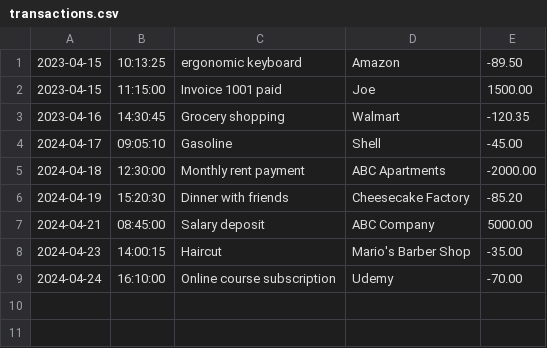
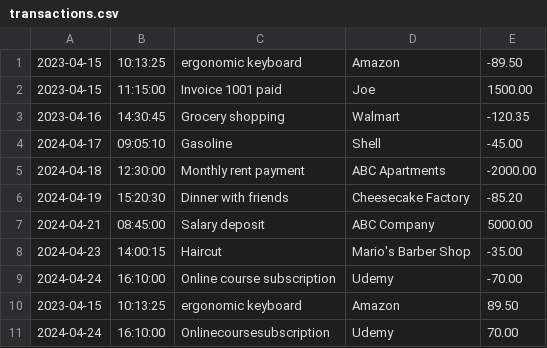
Before and after one commit to gwamaka1/ledger-app, a CSV file: transactions.csv, drawn as a sheet.

```diff
--- a/transactions.csv
+++ b/transactions.csv
@@ -9 +9,3 @@
 2024-04-24|16:10:00|Online course subscription|Udemy|-70.00
+2023-04-15|10:13:25|ergonomic keyboard|Amazon|89.50
+2024-04-24|16:10:00|Onlinecoursesubscription|Udemy|70.00
```
Also changed, not shown: 1 other file.
